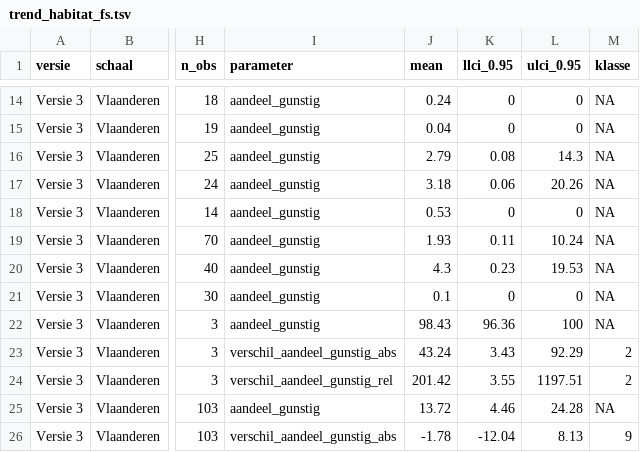
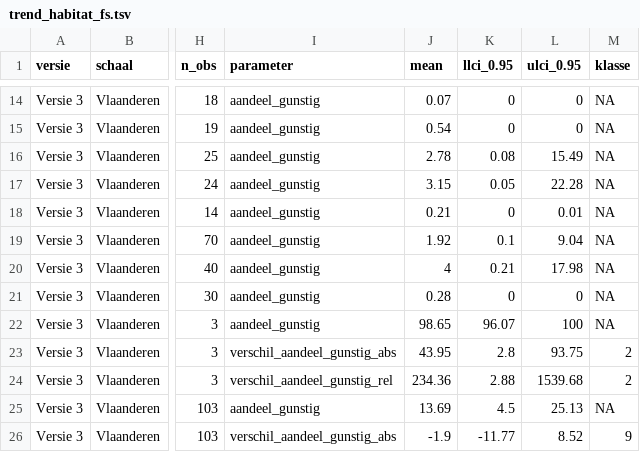
Before and after one commit to inbo/n2khab-mhq-data, a TSV file: processed/lsvi_mhq/forests/result/trend_habitat_fs.tsv, drawn as a sheet; only a part is shown, gaps mark what is left out; the diff covers the shown part only; the diff names each change by its address in the sheet, - before the commit and + after, or states it on an @@ line.

```diff
--- a/processed/lsvi_mhq/forests/result/trend_habitat_fs.tsv
+++ b/processed/lsvi_mhq/forests/result/trend_habitat_fs.tsv
-J14 (mean): 0.24
+J14 (mean): 0.07
-J15 (mean): 0.04
+J15 (mean): 0.54
-J16 (mean): 2.79
+J16 (mean): 2.78
-L16 (ulci_0.95): 14.3
+L16 (ulci_0.95): 15.49
-J17 (mean): 3.18
+J17 (mean): 3.15
-K17 (llci_0.95): 0.06
+K17 (llci_0.95): 0.05
-L17 (ulci_0.95): 20.26
+L17 (ulci_0.95): 22.28
-J18 (mean): 0.53
+J18 (mean): 0.21
-L18 (ulci_0.95): 0
+L18 (ulci_0.95): 0.01
-J19 (mean): 1.93
+J19 (mean): 1.92
-K19 (llci_0.95): 0.11
+K19 (llci_0.95): 0.1
-L19 (ulci_0.95): 10.24
+L19 (ulci_0.95): 9.04
-J20 (mean): 4.3
+J20 (mean): 4
-K20 (llci_0.95): 0.23
+K20 (llci_0.95): 0.21
-L20 (ulci_0.95): 19.53
+L20 (ulci_0.95): 17.98
-J21 (mean): 0.1
+J21 (mean): 0.28
-J22 (mean): 98.43
+J22 (mean): 98.65
-K22 (llci_0.95): 96.36
+K22 (llci_0.95): 96.07
-J23 (mean): 43.24
+J23 (mean): 43.95
-K23 (llci_0.95): 3.43
+K23 (llci_0.95): 2.8
-L23 (ulci_0.95): 92.29
+L23 (ulci_0.95): 93.75
-J24 (mean): 201.42
+J24 (mean): 234.36
-K24 (llci_0.95): 3.55
+K24 (llci_0.95): 2.88
-L24 (ulci_0.95): 1197.51
+L24 (ulci_0.95): 1539.68
-J25 (mean): 13.72
+J25 (mean): 13.69
-K25 (llci_0.95): 4.46
+K25 (llci_0.95): 4.5
-L25 (ulci_0.95): 24.28
+L25 (ulci_0.95): 25.13
-J26 (mean): -1.78
+J26 (mean): -1.9
-K26 (llci_0.95): -12.04
+K26 (llci_0.95): -11.77
-L26 (ulci_0.95): 8.13
+L26 (ulci_0.95): 8.52
```
Also changed, not shown: 157 edited cells elsewhere in this file, processed/lsvi_mhq/coastal_dunes/result/trend_indicatoren_cd.tsv, processed/lsvi_mhq/grassland_marsh/result/trend_habitat_gr_bm.tsv, 41 other files.
